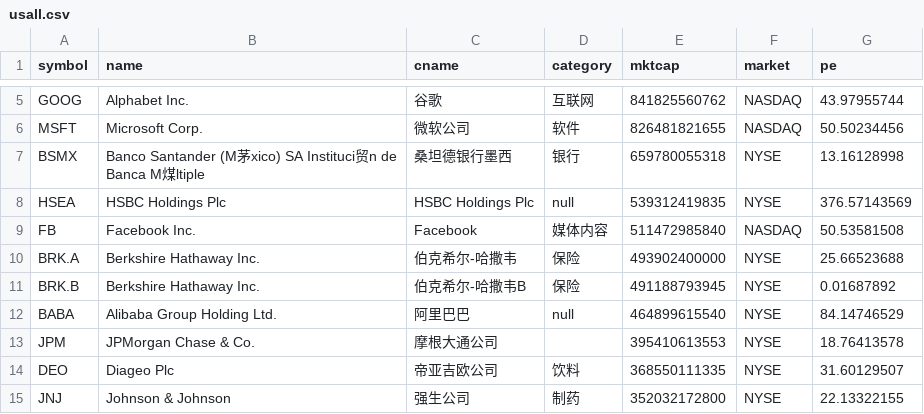
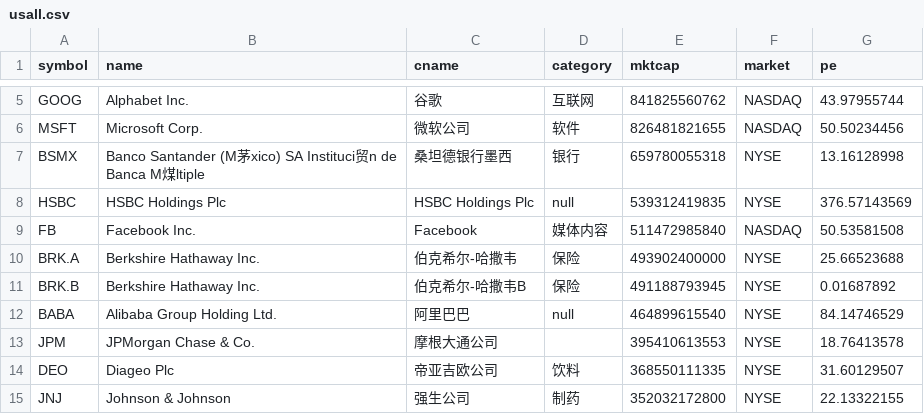
Before and after one commit to BWZX/crawl-data, a CSV file: usall.csv, drawn as a sheet; only a part is shown, gaps mark what is left out.

```diff
--- a/usall.csv
+++ b/usall.csv
@@ -7,3 +7,3 @@ MSFT,Microsoft Corp.,微软公司,软件,826481821655,NASDAQ,50.50234456
 BSMX,Banco Santander (M茅xico) SA Instituci贸n de Banca M煤ltiple,桑坦德银行墨西,银行,659780055318,NYSE,13.16128998
-HSEA,HSBC Holdings Plc,HSBC Holdings Plc,null,539312419835,NYSE,376.57143569
+HSBC,HSBC Holdings Plc,HSBC Holdings Plc,null,539312419835,NYSE,376.57143569
 FB,Facebook  Inc.,Facebook,媒体内容,511472985840,NASDAQ,50.53581508
```
Also changed, not shown: 2 other files.
